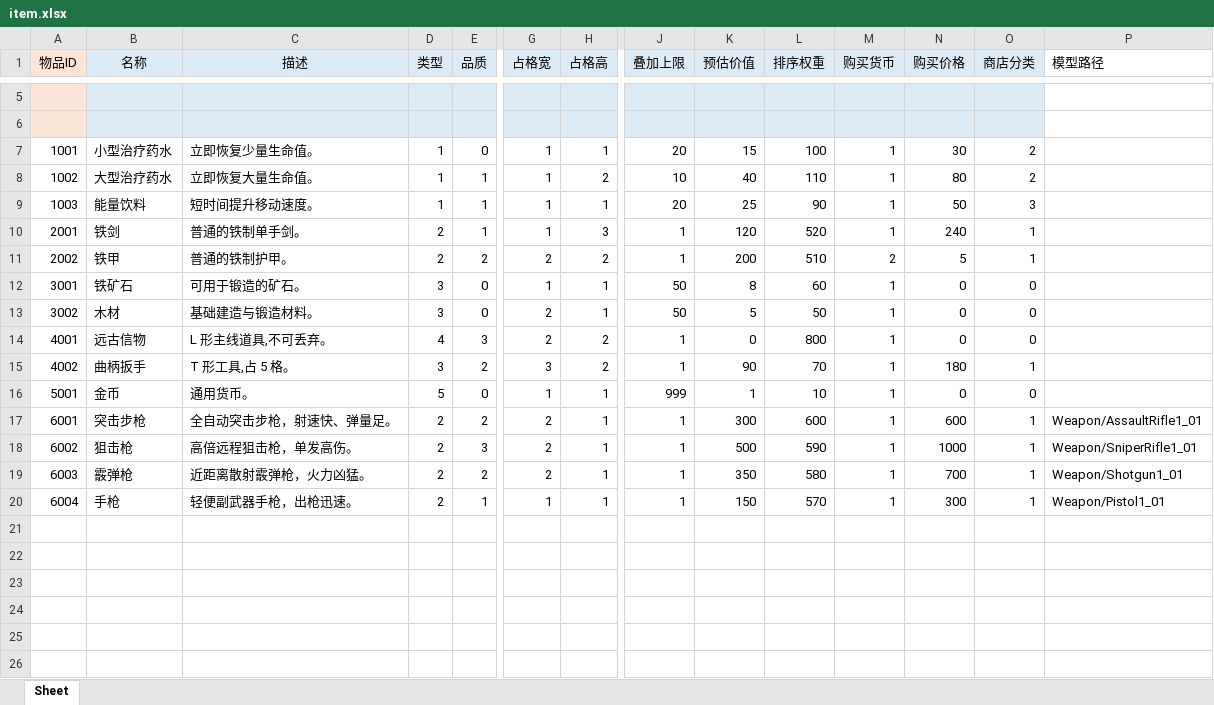
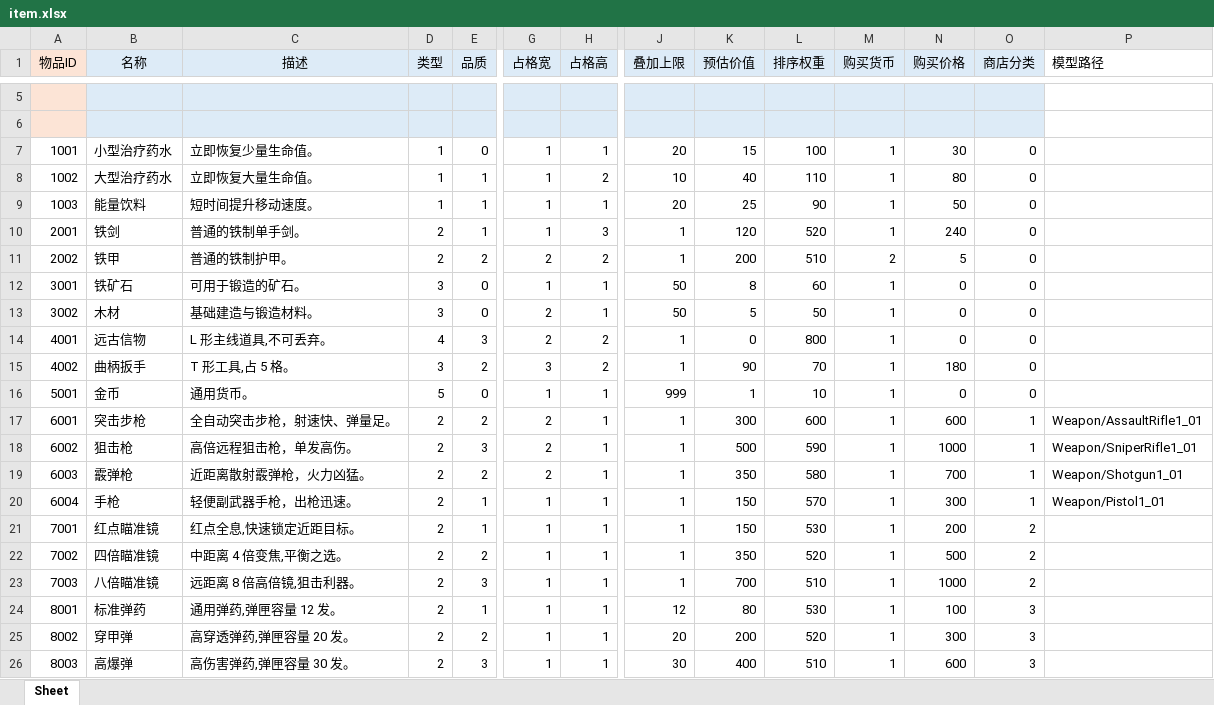
Before and after one commit to larito001/YFramework, an Excel workbook: tools/excel/3xlsx/item.xlsx, sheet Sheet, drawn as a sheet; only a part is shown, gaps mark what is left out; values as stored, in another font and other column widths than the file's, no borders; rows hold the shown columns only; the diff names each change by its address in the sheet, - before the commit and + after, or states it on an @@ line.

```diff
--- a/tools/excel/3xlsx/item.xlsx (sheet Sheet)
+++ b/tools/excel/3xlsx/item.xlsx (sheet Sheet)
-O7:O8 (商店分类): 2
+O7:O8 (商店分类): 0
-O9 (商店分类): 3
+O9 (商店分类): 0
-O10:O11 (商店分类): 1
+O10:O11 (商店分类): 0
-O15 (商店分类): 1
+O15 (商店分类): 0
+row 21: 7001 | 红点瞄准镜 | 红点全息,快速锁定近距目标。 | 2 | 1 | 1 | 1 | 1 | 150 | 530 | 1 | 200 | 2
+row 22: 7002 | 四倍瞄准镜 | 中距离 4 倍变焦,平衡之选。 | 2 | 2 | 1 | 1 | 1 | 350 | 520 | 1 | 500 | 2
+row 23: 7003 | 八倍瞄准镜 | 远距离 8 倍高倍镜,狙击利器。 | 2 | 3 | 1 | 1 | 1 | 700 | 510 | 1 | 1000 | 2
+row 24: 8001 | 标准弹药 | 通用弹药,弹匣容量 12 发。 | 2 | 1 | 1 | 1 | 12 | 80 | 530 | 1 | 100 | 3
+row 25: 8002 | 穿甲弹 | 高穿透弹药,弹匣容量 20 发。 | 2 | 2 | 1 | 1 | 20 | 200 | 520 | 1 | 300 | 3
+row 26: 8003 | 高爆弹 | 高伤害弹药,弹匣容量 30 发。 | 2 | 3 | 1 | 1 | 30 | 400 | 510 | 1 | 600 | 3
```
Also changed, not shown: 9 other files.
